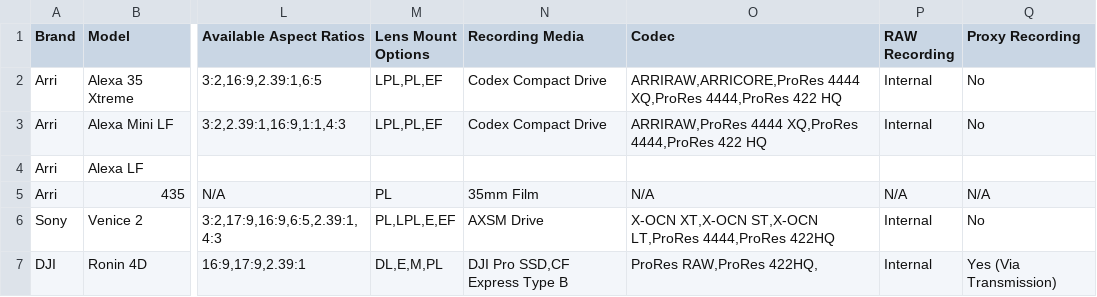
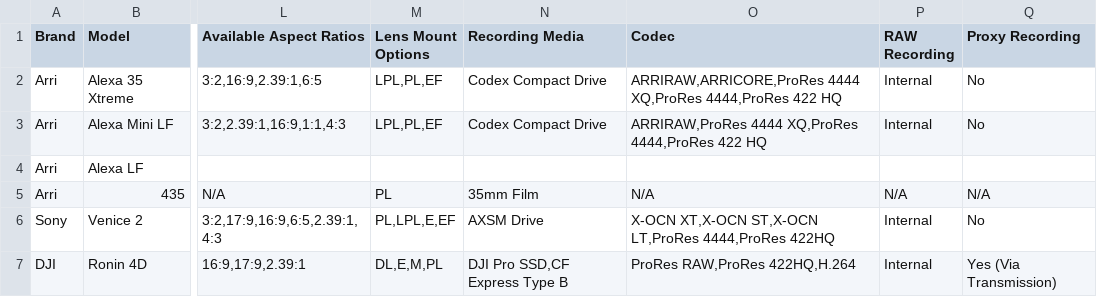
Before and after one commit to JoeTSCook/CameraSpecs, a CSV file: Camera Finder.csv, drawn as a sheet; only a part is shown, gaps mark what is left out; the diff names each change by its address in the sheet, - before the commit and + after, or states it on an @@ line.

Commit message:
Update Camera Finder.csv

```diff
--- a/Camera Finder.csv
+++ b/Camera Finder.csv
-O7 (Codec): ProRes RAW,ProRes 422HQ,
+O7 (Codec): ProRes RAW,ProRes 422HQ,H.264
```
